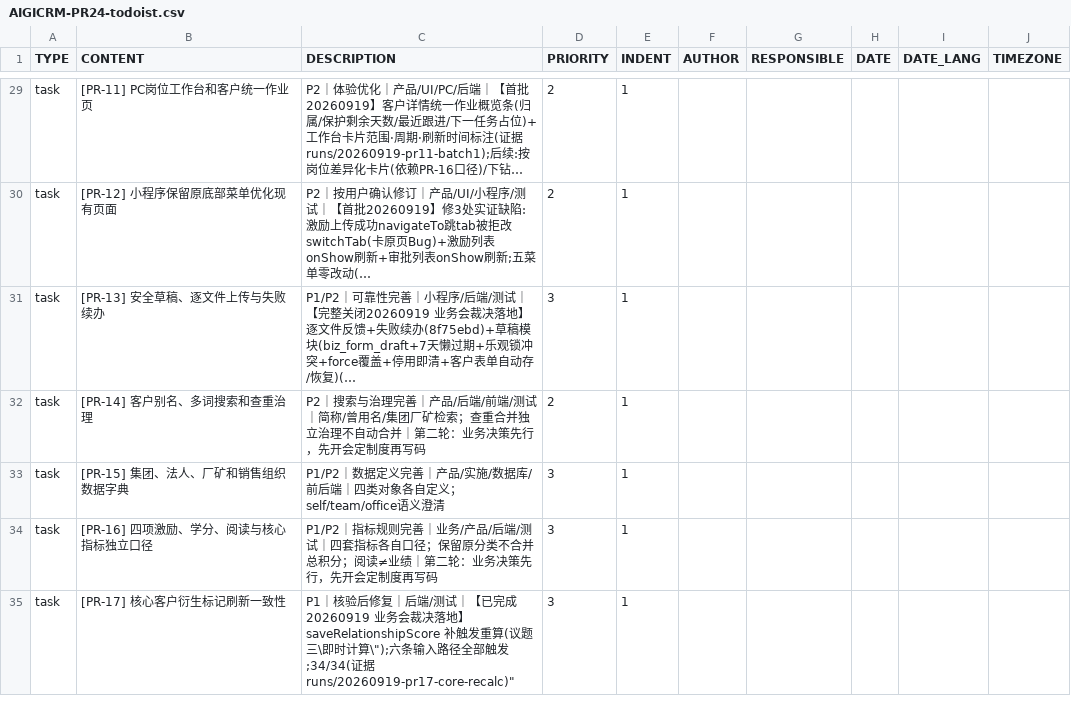
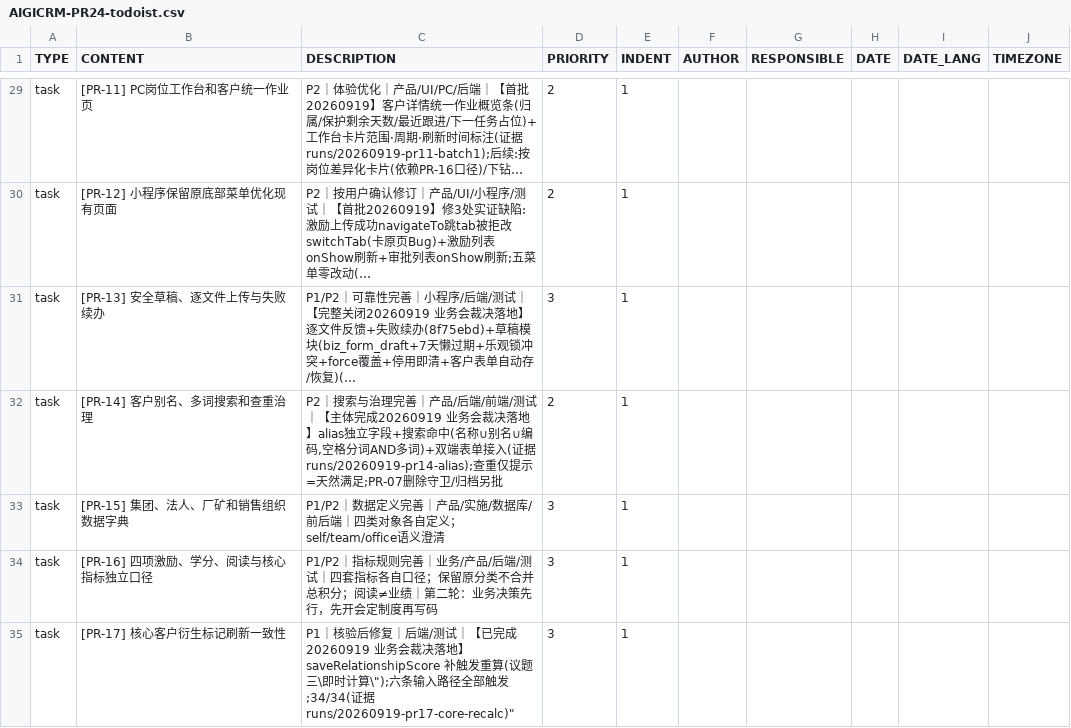
Before and after one commit to Eastdongjun/AigiCRM, a CSV file: 00-项目管理/AIGICRM-PR24-todoist.csv, drawn as a sheet; only a part is shown, gaps mark what is left out; long unchanged cells end in …; the diff names each change by its address in the sheet, - before the commit and + after, or states it on an @@ line.

Commit message:
feat(customer): PR-14 客户别名与多词搜索 —— alias 字段+搜索增强(业务会议题五.1)
议题五.1 裁决"别名独立字段,搜索命中"落地:

- 迁移 V2026.09.19.4:biz_customer 加 alias VARCHAR(200)
- 搜索增强:别名与主名/编码同权重 OR;空格分词多词 AND
  (如"邯钢 唐山"→两词都命中才返回,更精准的候选筛选)
- PC BasicSection + 小程序 customer/form:双端别名输入框(可选)
- 查重口径:主名查重不变;getDuplicateInfo 注释明确先主名后别名仅提示
  (裁决:不自动合并;别名重复提示属后续增强)

议题五.2(查重仅提示)= 天然满足。
验证:后端全量 EXIT=0;contracts 128/0(chain 37→38);前端 175/175+build;
miniprogram EXIT=0;secrets 5 文件无问题。
证据:runs/20260919-pr14-alias。

```diff
--- a/00-项目管理/AIGICRM-PR24-todoist.csv
+++ b/00-项目管理/AIGICRM-PR24-todoist.csv
-C32 (DESCRIPTION): …/测试｜简称/曾用名/集团厂矿检索；查重合并独立治理不自动合并｜第二轮：业务决策先行，先开会定制度再写码
+C32 (DESCRIPTION): …/测试｜【主体完成20260919 业务会裁决落地】alias独立字段+搜索命中(名称∪别名∪编码,空格分词AND多词)+双端表单接入(证据 runs/20260919-pr14-alias);查重仅提示=天然满足;PR-07删除守卫/归档另批
```
Also changed, not shown: 8 other files.
